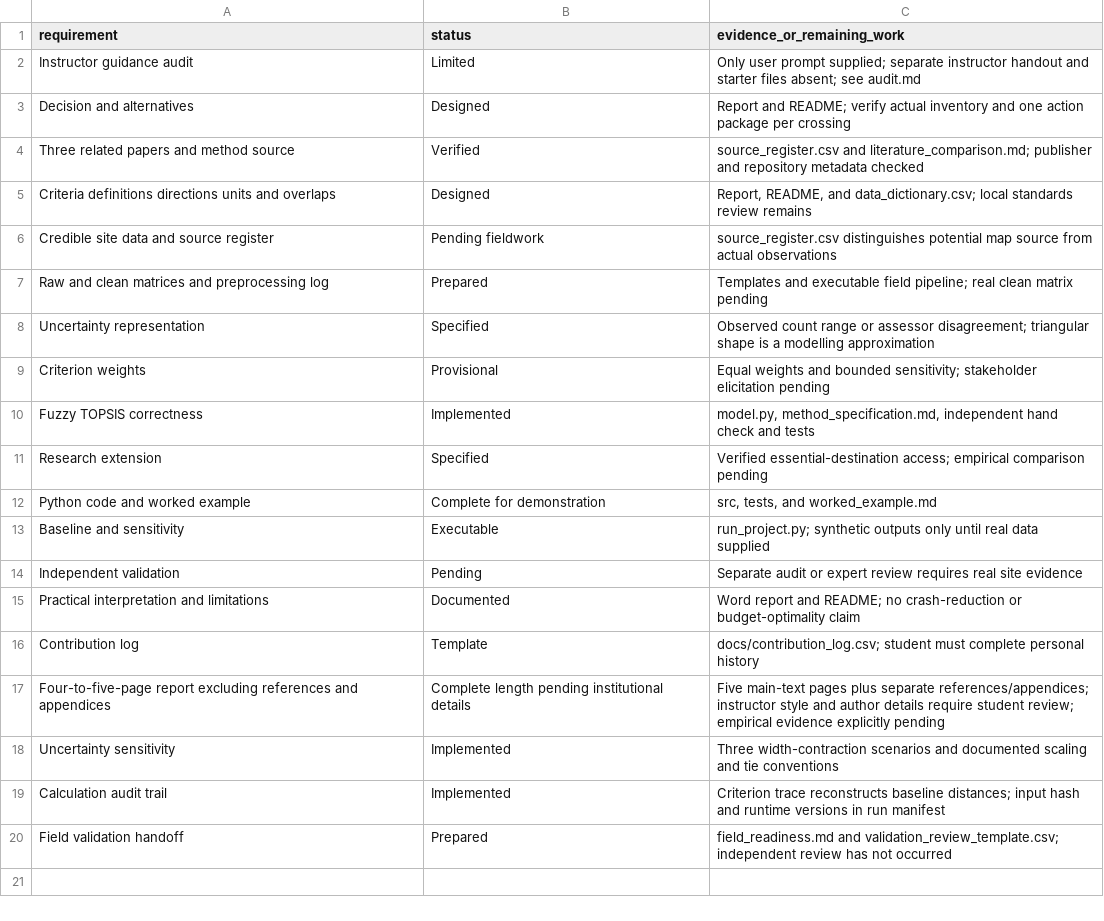
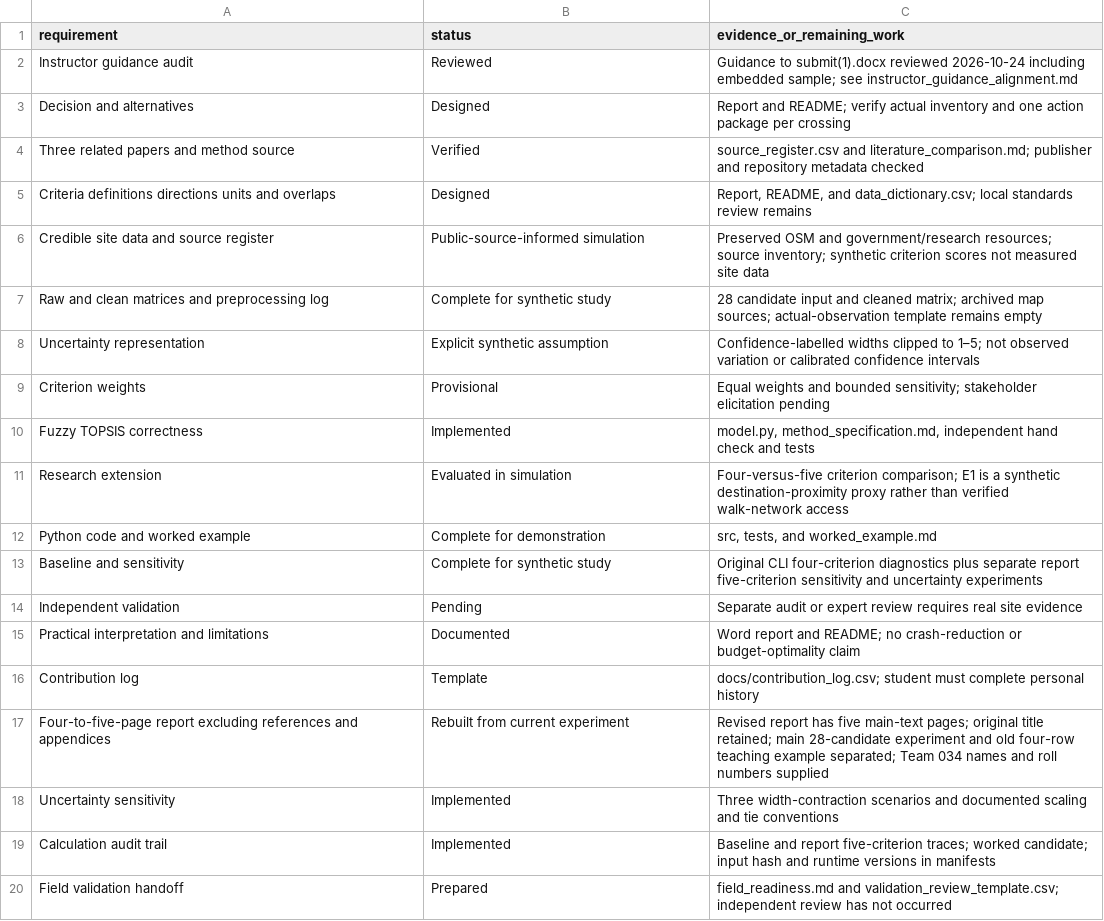
Before and after one commit to Fadhil006/fuzzy-topsis-pedestrian-crossings, a CSV file: docs/requirements_checklist.csv, drawn as a sheet.

```diff
--- a/docs/requirements_checklist.csv
+++ b/docs/requirements_checklist.csv
@@ -1,3 +1,3 @@
 requirement,status,evidence_or_remaining_work
-Instructor guidance audit,Limited,"Only user prompt supplied; separate instructor handout and starter files absent; see audit.md"
+Instructor guidance audit,Reviewed,"Guidance to submit(1).docx reviewed 2026-10-24 including embedded sample; see instructor_guidance_alignment.md"
 Decision and alternatives,Designed,"Report and README; verify actual inventory and one action package per crossing"
@@ -5,10 +5,10 @@ Three related papers and method source,Verified,"source_register.csv and literat
 Criteria definitions directions units and overlaps,Designed,"Report, README, and data_dictionary.csv; local standards review remains"
-Credible site data and source register,Pending fieldwork,"source_register.csv distinguishes potential map source from actual observations"
-Raw and clean matrices and preprocessing log,Prepared,"Templates and executable field pipeline; real clean matrix pending"
-Uncertainty representation,Specified,"Observed count range or assessor disagreement; triangular shape is a modelling approximation"
+Credible site data and source register,Public-source-informed simulation,"Preserved OSM and government/research resources; source inventory; synthetic criterion scores not measured site data"
+Raw and clean matrices and preprocessing log,Complete for synthetic study,"28 candidate input and cleaned matrix; archived map sources; actual-observation template remains empty"
+Uncertainty representation,Explicit synthetic assumption,"Confidence-labelled widths clipped to 1–5; not observed variation or calibrated confidence intervals"
 Criterion weights,Provisional,"Equal weights and bounded sensitivity; stakeholder elicitation pending"
 Fuzzy TOPSIS correctness,Implemented,"model.py, method_specification.md, independent hand check and tests"
-Research extension,Specified,"Verified essential-destination access; empirical comparison pending"
+Research extension,Evaluated in simulation,"Four-versus-five criterion comparison; E1 is a synthetic destination-proximity proxy rather than verified walk-network access"
 Python code and worked example,Complete for demonstration,"src, tests, and worked_example.md"
-Baseline and sensitivity,Executable,"run_project.py; synthetic outputs only until real data supplied"
+Baseline and sensitivity,Complete for synthetic study,"Original CLI four-criterion diagnostics plus separate report five-criterion sensitivity and uncertainty experiments"
 Independent validation,Pending,"Separate audit or expert review requires real site evidence"
@@ -16,5 +16,5 @@ Practical interpretation and limitations,Documented,"Word report and README; no
 Contribution log,Template,"docs/contribution_log.csv; student must complete personal history"
-Four-to-five-page report excluding references and appendices,Complete length pending institutional details,"Five main-text pages plus separate references/appendices; instructor style and author details require student review; empirical evidence explicitly pending"
+Four-to-five-page report excluding references and appendices,Rebuilt from current experiment,"Revised report has five main-text pages; original title retained; main 28-candidate experiment and old four-row teaching example separated; Team 034 names and roll numbers supplied"
 Uncertainty sensitivity,Implemented,"Three width-contraction scenarios and documented scaling and tie conventions"
-Calculation audit trail,Implemented,"Criterion trace reconstructs baseline distances; input hash and runtime versions in run manifest"
+Calculation audit trail,Implemented,"Baseline and report five-criterion traces; worked candidate; input hash and runtime versions in manifests"
 Field validation handoff,Prepared,"field_readiness.md and validation_review_template.csv; independent review has not occurred"
```
Also changed, not shown: docs/source_register.csv, 45 other files.
